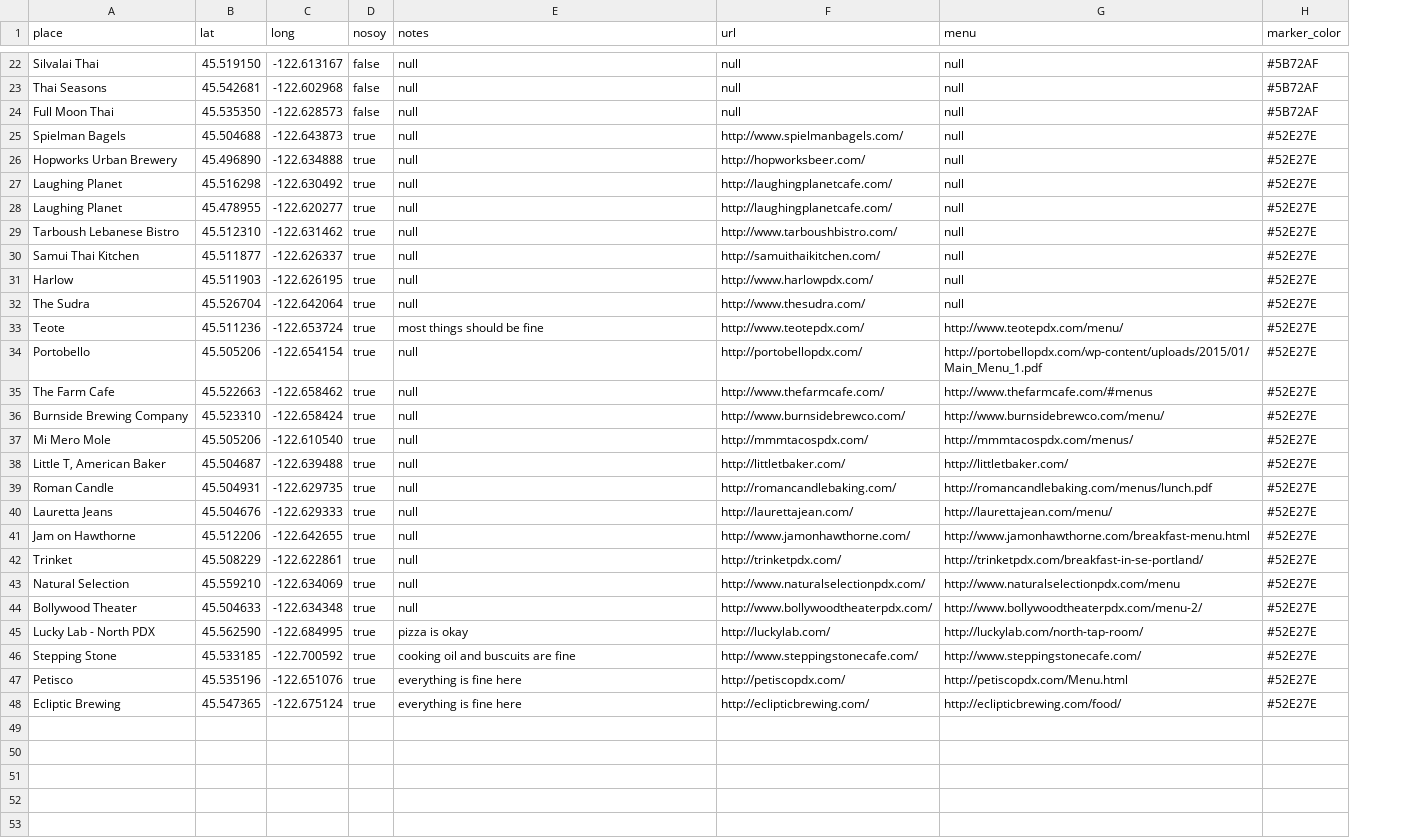
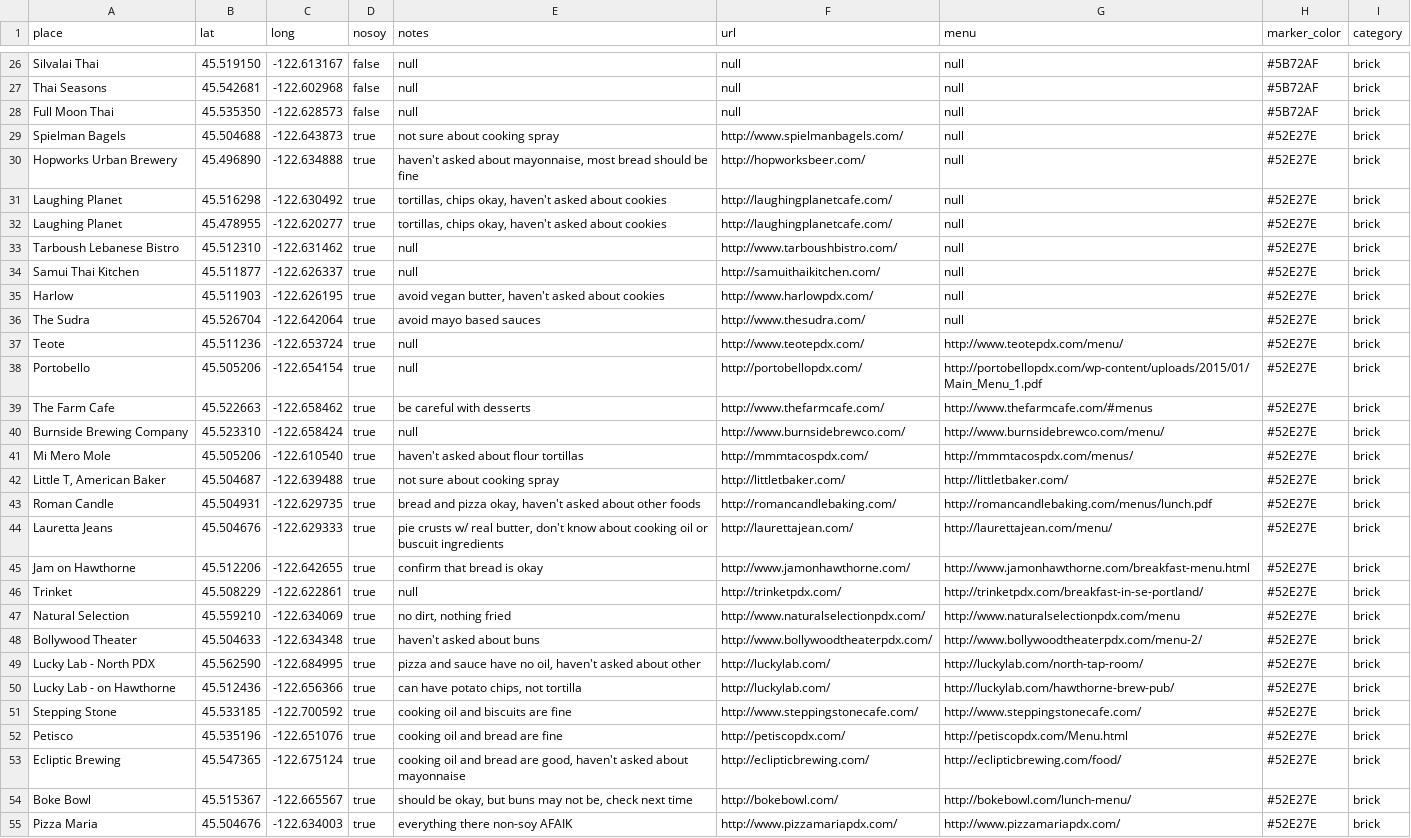
Before and after one commit to sckott/soylocs, a CSV file: data.csv, drawn as a sheet; only a part is shown, gaps mark what is left out; addresses are those after the commit; the diff covers the shown part only; the diff names each change by its address in the sheet, - before the commit and + after, or states it on an @@ line.

Commit message:
more things and stuff

```diff
--- a/data.csv
+++ b/data.csv
+column I (category), rows 26-49: all brick; rows 51-53: all brick
-E29 (notes): null
+E29 (notes): not sure about cooking spray
-E30 (notes): null
+E30 (notes): haven't asked about mayonnaise, most bread should be fine
-E31:E32 (notes): null
+E31:E32 (notes): tortillas, chips okay, haven't asked about cookies
-E35 (notes): null
+E35 (notes): avoid vegan butter, haven't asked about cookies
-E36 (notes): null
+E36 (notes): avoid mayo based sauces
-E37 (notes): most things should be fine
+E37 (notes): null
-E39 (notes): null
+E39 (notes): be careful with desserts
-E41 (notes): null
+E41 (notes): haven't asked about flour tortillas
-E42 (notes): null
+E42 (notes): not sure about cooking spray
-E43 (notes): null
+E43 (notes): bread and pizza okay, haven't asked about other foods
-E44 (notes): null
+E44 (notes): pie crusts w/ real butter, don't know about cooking oil or buscuit ingredients
-E45 (notes): null
+E45 (notes): confirm that bread is okay
-E47 (notes): null
+E47 (notes): no dirt, nothing fried
-E48 (notes): null
+E48 (notes): haven't asked about buns
-E49 (notes): pizza is okay
+E49 (notes): pizza and sauce have no oil, haven't asked about other
+row 50: Lucky Lab - on Hawthorne | 45.512436 | -122.656366 | true | can have potato chips, not tortilla | http://luckylab.com/ | http://luckylab.com/hawthorne-brew-pub/ | #52E27E | brick
-E51 (notes): cooking oil and buscuits are fine
+E51 (notes): cooking oil and biscuits are fine
-E52 (notes): everything is fine here
+E52 (notes): cooking oil and bread are fine
-E53 (notes): everything is fine here
+E53 (notes): cooking oil and bread are good, haven't asked about mayonnaise
+row 54: Boke Bowl | 45.515367 | -122.665567 | true | should be okay, but buns may not be, check next time | http://bokebowl.com/ | http://bokebowl.com/lunch-menu/ | #52E27E | brick
+row 55: Pizza Maria | 45.504676 | -122.634003 | true | everything there non-soy AFAIK | http://www.pizzamariapdx.com/ | http://www.pizzamariapdx.com/ | #52E27E | brick
```
Also changed, not shown: 4 added rows and 1 edited cell elsewhere in this file, 1 other file.
